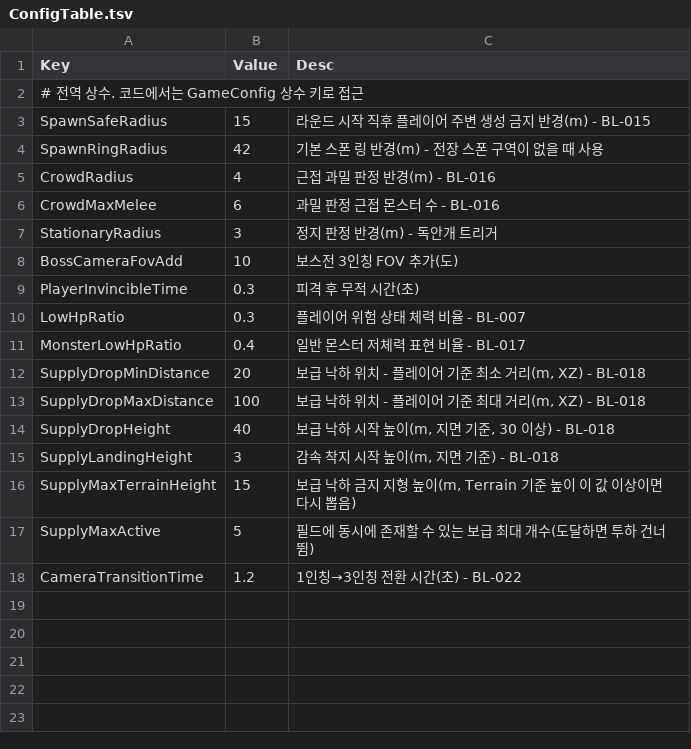
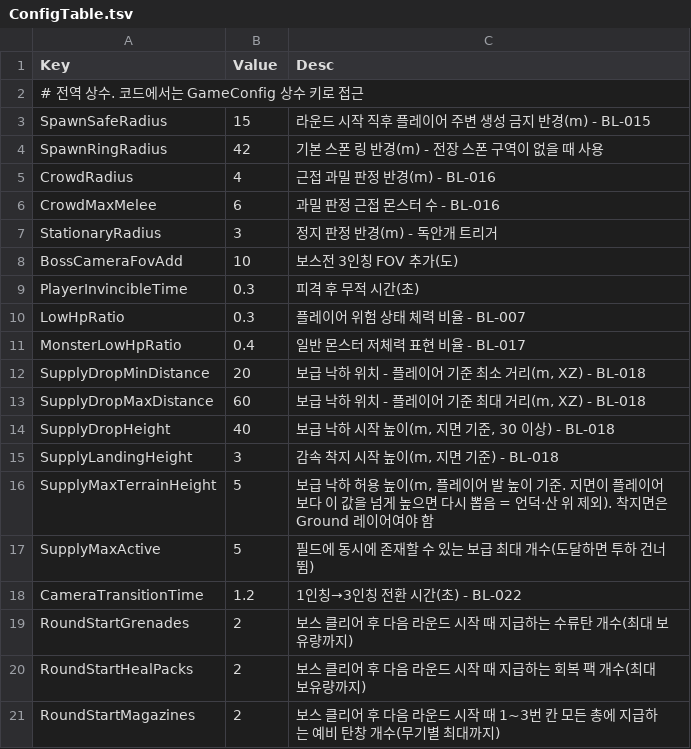
Before and after one commit to KooHoo-Dev/3rd_3D_1-3D-Project-team_even, a TSV file: Assets/StreamingAssets/Tables/ConfigTable.tsv, drawn as a sheet.

```diff
--- a/Assets/StreamingAssets/Tables/ConfigTable.tsv
+++ b/Assets/StreamingAssets/Tables/ConfigTable.tsv
@@ -12,7 +12,10 @@ MonsterLowHpRatio	0.4	일반 몬스터 저체력 표현 비율 - BL-017
 SupplyDropMinDistance	20	보급 낙하 위치 - 플레이어 기준 최소 거리(m, XZ) - BL-018
-SupplyDropMaxDistance	100	보급 낙하 위치 - 플레이어 기준 최대 거리(m, XZ) - BL-018
+SupplyDropMaxDistance	60	보급 낙하 위치 - 플레이어 기준 최대 거리(m, XZ) - BL-018
 SupplyDropHeight	40	보급 낙하 시작 높이(m, 지면 기준, 30 이상) - BL-018
 SupplyLandingHeight	3	감속 착지 시작 높이(m, 지면 기준) - BL-018
-SupplyMaxTerrainHeight	15	보급 낙하 금지 지형 높이(m, Terrain 기준 높이 이 값 이상이면 다시 뽑음)
+SupplyMaxTerrainHeight	5	보급 낙하 허용 높이(m, 플레이어 발 높이 기준. 지면이 플레이어보다 이 값을 넘게 높으면 다시 뽑음 = 언덕·산 위 제외). 착지면은 Ground 레이어여야 함
 SupplyMaxActive	5	필드에 동시에 존재할 수 있는 보급 최대 개수(도달하면 투하 건너뜀)
 CameraTransitionTime	1.2	1인칭→3인칭 전환 시간(초) - BL-022
+RoundStartGrenades	2	보스 클리어 후 다음 라운드 시작 때 지급하는 수류탄 개수(최대 보유량까지)
+RoundStartHealPacks	2	보스 클리어 후 다음 라운드 시작 때 지급하는 회복 팩 개수(최대 보유량까지)
+RoundStartMagazines	2	보스 클리어 후 다음 라운드 시작 때 1~3번 칸 모든 총에 지급하는 예비 탄창 개수(무기별 최대까지)
```
Also changed, not shown: 28 other files.
